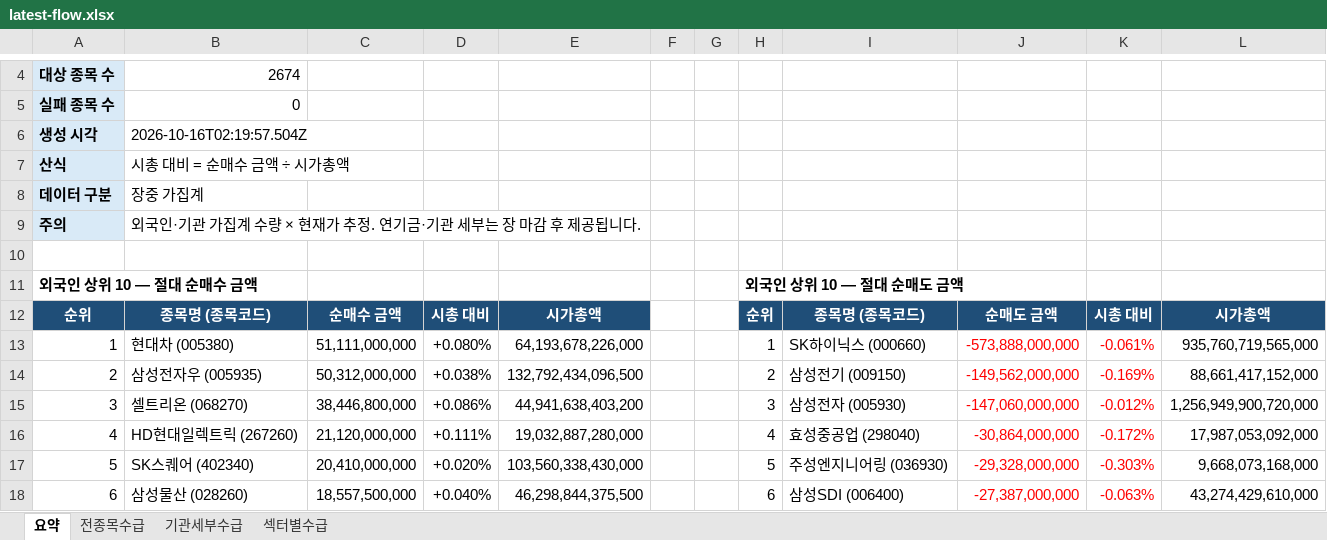
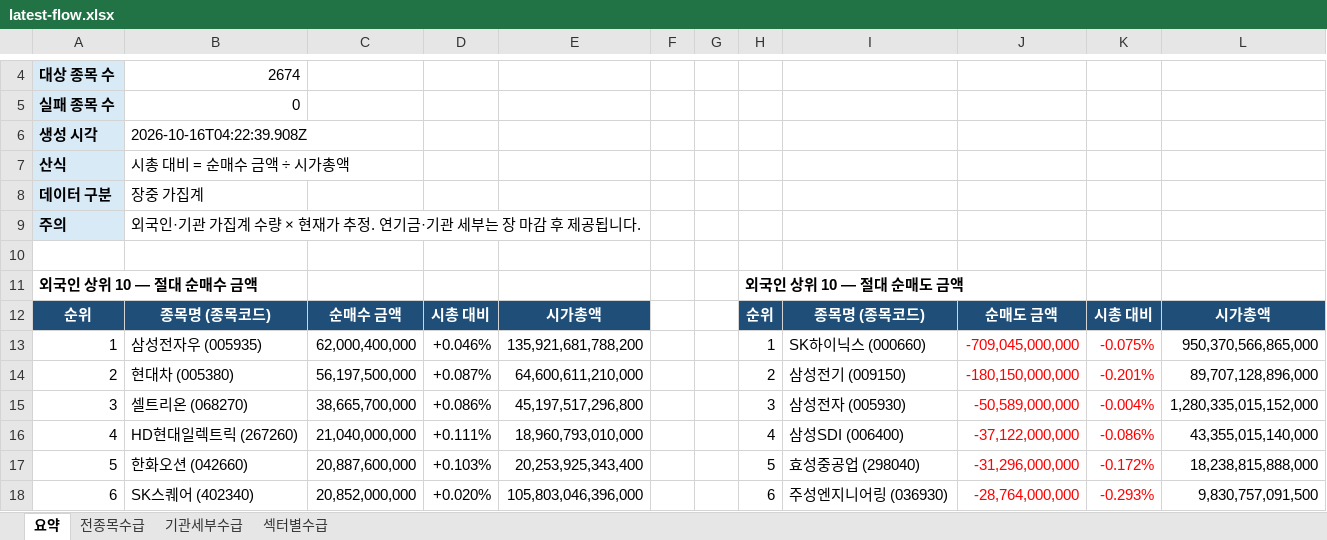
Before and after one commit to HeeChaNY/stock-market-dashboards, an Excel workbook: dashboard/latest-flow.xlsx, sheet 요약, drawn as a sheet; only a part is shown, gaps mark what is left out; values as stored, in another font and other column widths than the file's, no borders; removed rows and columns are numbered as before the commit, all else as after; the diff covers the shown part only; the diff names each change by its address in the sheet, - before the commit and + after, or states it on an @@ line.

```diff
--- a/dashboard/latest-flow.xlsx (sheet 요약)
+++ b/dashboard/latest-flow.xlsx (sheet 요약)
-B6: 2026-10-16T02:19:57.504Z
+B6: 2026-10-16T04:22:39.908Z
-B13: 현대차 (005380)
+B13: 삼성전자우 (005935)
-C13: 51,111,000,000
+C13: 62,000,400,000
-D13: +0.080%
+D13: +0.046%
-E13: 64,193,678,226,000
+E13: 135,921,681,788,200
-J13: -573,888,000,000
+J13: -709,045,000,000
-K13: -0.061%
+K13: -0.075%
-L13: 935,760,719,565,000
+L13: 950,370,566,865,000
-B14: 삼성전자우 (005935)
+B14: 현대차 (005380)
-C14: 50,312,000,000
+C14: 56,197,500,000
-D14: +0.038%
+D14: +0.087%
-E14: 132,792,434,096,500
+E14: 64,600,611,210,000
-J14: -149,562,000,000
+J14: -180,150,000,000
-K14: -0.169%
+K14: -0.201%
-L14: 88,661,417,152,000
+L14: 89,707,128,896,000
-C15: 38,446,800,000
+C15: 38,665,700,000
-E15: 44,941,638,403,200
+E15: 45,197,517,296,800
-J15: -147,060,000,000
+J15: -50,589,000,000
-K15: -0.012%
+K15: -0.004%
-L15: 1,256,949,900,720,000
+L15: 1,280,335,015,152,000
-C16: 21,120,000,000
+C16: 21,040,000,000
-E16: 19,032,887,280,000
+E16: 18,960,793,010,000
-I16: 효성중공업 (298040)
+I16: 삼성SDI (006400)
-J16: -30,864,000,000
+J16: -37,122,000,000
-K16: -0.172%
+K16: -0.086%
-L16: 17,987,053,092,000
+L16: 43,355,015,140,000
-row 17: 5 | SK스퀘어 (402340) | 20,410,000,000 | +0.020% | 103,560,338,430,000 |  |  | 5 | 주성엔지니어링 (036930) | -29,328,000,000 | -0.303% | 9,668,073,168,000
-row 18: 6 | 삼성물산 (028260) | 18,557,500,000 | +0.040% | 46,298,844,375,500 |  |  | 6 | 삼성SDI (006400) | -27,387,000,000 | -0.063% | 43,274,429,610,000
+row 17: 5 | 한화오션 (042660) | 20,887,600,000 | +0.103% | 20,253,925,343,400 |  |  | 5 | 효성중공업 (298040) | -31,296,000,000 | -0.172% | 18,238,815,888,000
+row 18: 6 | SK스퀘어 (402340) | 20,852,000,000 | +0.020% | 105,803,046,396,000 |  |  | 6 | 주성엔지니어링 (036930) | -28,764,000,000 | -0.293% | 9,830,757,091,500
```
Also changed, not shown: 19 added rows, 19 removed rows and 88 edited cells elsewhere in this sheet, sheet 전종목수급, sheet 기관세부수급, sheet 섹터별수급, 1 other file.
